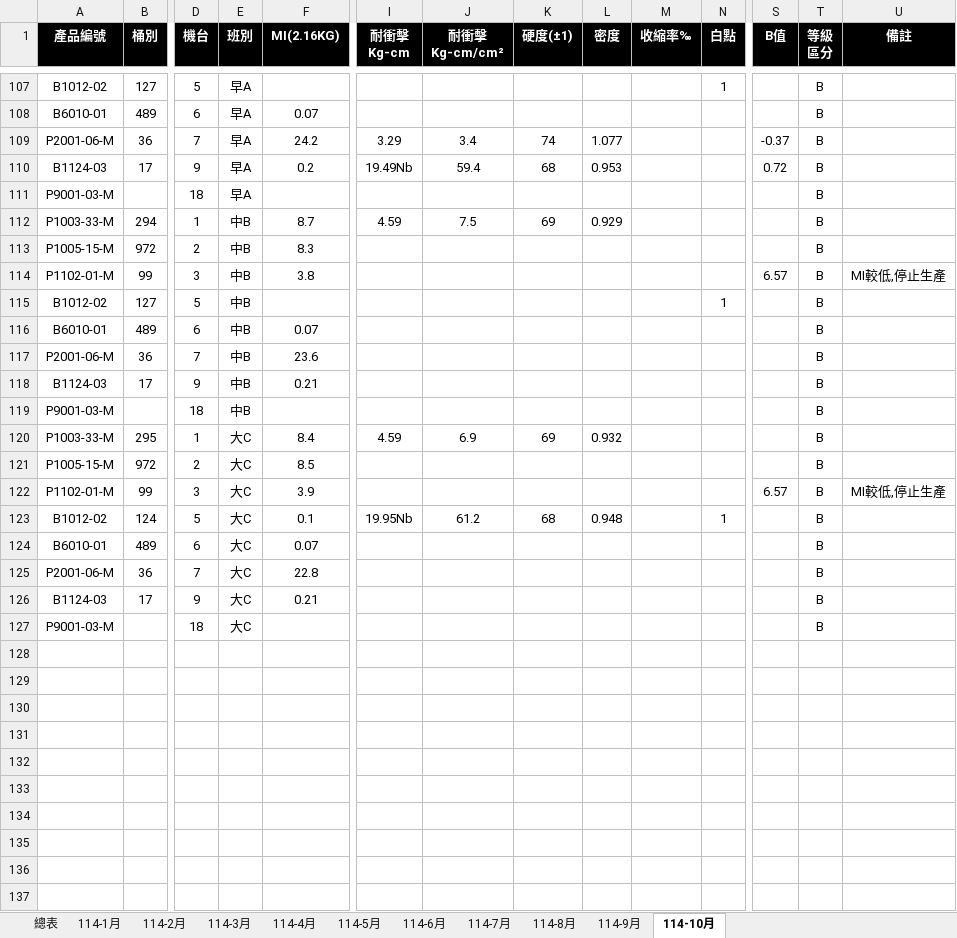
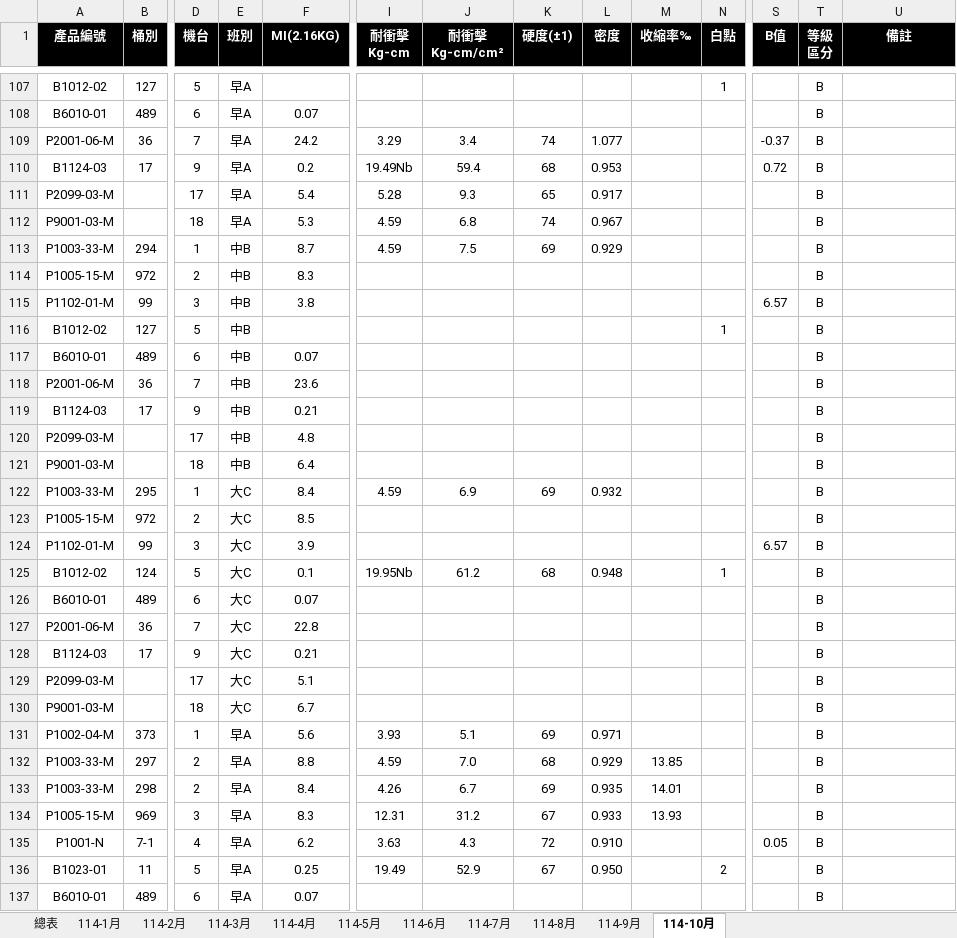
Before and after one commit to a3996123/a3996123.github.io, an Excel workbook: data/成品品質檢驗表2025.xlsx, sheet 114-10月, drawn as a sheet; only a part is shown, gaps mark what is left out; values as stored, in another font and other column widths than the file's, no borders; conditional formats and table styles not drawn; addresses are those after the commit; rows hold the shown columns only; the diff covers the shown part only; the diff names each change by its address in the sheet, - before the commit and + after, or states it on an @@ line.

Commit message:
Update 成品品質檢驗表2025.xlsx

```diff
--- a/data/成品品質檢驗表2025.xlsx (sheet 114-10月)
+++ b/data/成品品質檢驗表2025.xlsx (sheet 114-10月)
+row 111: P2099-03-M |  | 17 | 早A | 5.4 | 5.28 | 9.3 | 65 | 0.917 |  |  |  | B
-F112 (MI(2.16KG)): (empty)
+F112 (MI(2.16KG)): 5.3
-I112 (耐衝擊 Kg-cm): (empty)
+I112 (耐衝擊 Kg-cm): 4.59
-J112 (耐衝擊 Kg-cm/cm²): (empty)
+J112 (耐衝擊 Kg-cm/cm²): 6.8
-K112 (硬度(±1)): (empty)
+K112 (硬度(±1)): 74
-L112 (密度): (empty)
+L112 (密度): 0.967
-U115 (備註): MI較低,停止生產
+U115 (備註): (empty)
+row 120: P2099-03-M |  | 17 | 中B | 4.8 |  |  |  |  |  |  |  | B
-F121 (MI(2.16KG)): (empty)
+F121 (MI(2.16KG)): 6.4
-U124 (備註): MI較低,停止生產
+U124 (備註): (empty)
+row 129: P2099-03-M |  | 17 | 大C | 5.1 |  |  |  |  |  |  |  | B
-F130 (MI(2.16KG)): (empty)
+F130 (MI(2.16KG)): 6.7
+row 131: P1002-04-M | 373 | 1 | 早A | 5.6 | 3.93 | 5.1 | 69 | 0.971 |  |  |  | B
+row 132: P1003-33-M | 297 | 2 | 早A | 8.8 | 4.59 | 7.0 | 68 | 0.929 | 13.85 |  |  | B
+row 133: P1003-33-M | 298 | 2 | 早A | 8.4 | 4.26 | 6.7 | 69 | 0.935 | 14.01 |  |  | B
+row 134: P1005-15-M | 969 | 3 | 早A | 8.3 | 12.31 | 31.2 | 67 | 0.933 | 13.93 |  |  | B
+row 135: P1001-N | 7-1 | 4 | 早A | 6.2 | 3.63 | 4.3 | 72 | 0.910 |  |  | 0.05 | B
+row 136: B1023-01 | 11 | 5 | 早A | 0.25 | 19.49 | 52.9 | 67 | 0.950 |  | 2 |  | B
+row 137: B6010-01 | 489 | 6 | 早A | 0.07 |  |  |  |  |  |  |  | B
```
Also changed, not shown: 24 added rows elsewhere in this sheet.
